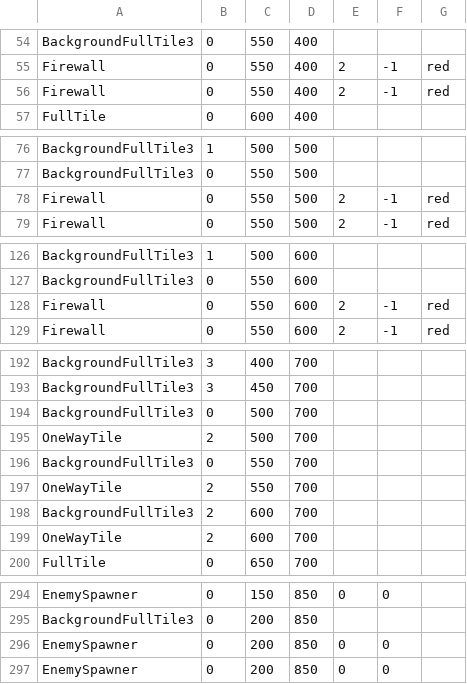
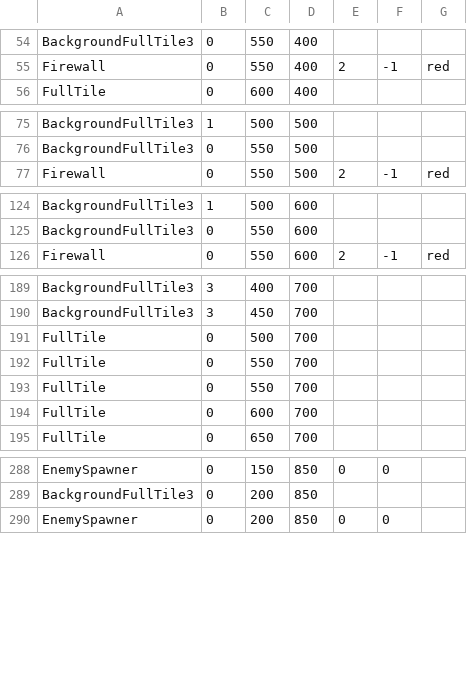
Before and after one commit to AAAAAndyli/Grid-Based-Greenfoot-Game, a CSV file: level/maps/Tutorial/tutorial.csv, drawn as a sheet; only a part is shown, gaps mark what is left out; the diff covers the shown part only.

Commit message:
Update tutorial.csv

```diff
--- a/level/maps/Tutorial/tutorial.csv
+++ b/level/maps/Tutorial/tutorial.csv
@@ -55,3 +55,2 @@ BackgroundFullTile3,0,550,400
 Firewall,0,550,400,2,-1,red
-Firewall,0,550,400,2,-1,red
 FullTile,0,600,400
@@ -77,3 +76,2 @@ BackgroundFullTile3,1,500,500
 BackgroundFullTile3,0,550,500
-Firewall,0,550,500,2,-1,red
 Firewall,0,550,500,2,-1,red
@@ -127,3 +125,2 @@ BackgroundFullTile3,1,500,600
 BackgroundFullTile3,0,550,600
-Firewall,0,550,600,2,-1,red
 Firewall,0,550,600,2,-1,red
@@ -193,8 +190,6 @@ BackgroundFullTile3,3,400,700
 BackgroundFullTile3,3,450,700
-BackgroundFullTile3,0,500,700
-OneWayTile,2,500,700
-BackgroundFullTile3,0,550,700
-OneWayTile,2,550,700
-BackgroundFullTile3,2,600,700
-OneWayTile,2,600,700
+FullTile,0,500,700
+FullTile,0,550,700
+FullTile,0,550,700
+FullTile,0,600,700
 FullTile,0,650,700
@@ -295,3 +289,2 @@ EnemySpawner,0,150,850,0,0
 BackgroundFullTile3,0,200,850
-EnemySpawner,0,200,850,0,0
 EnemySpawner,0,200,850,0,0
```
Also changed, not shown: 1 removed row elsewhere in this file.
